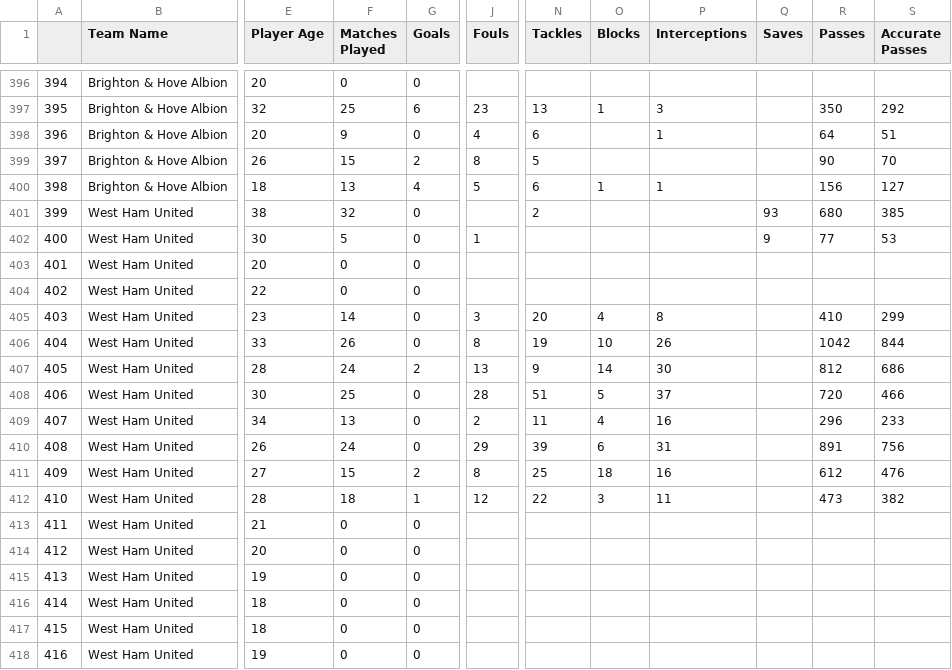
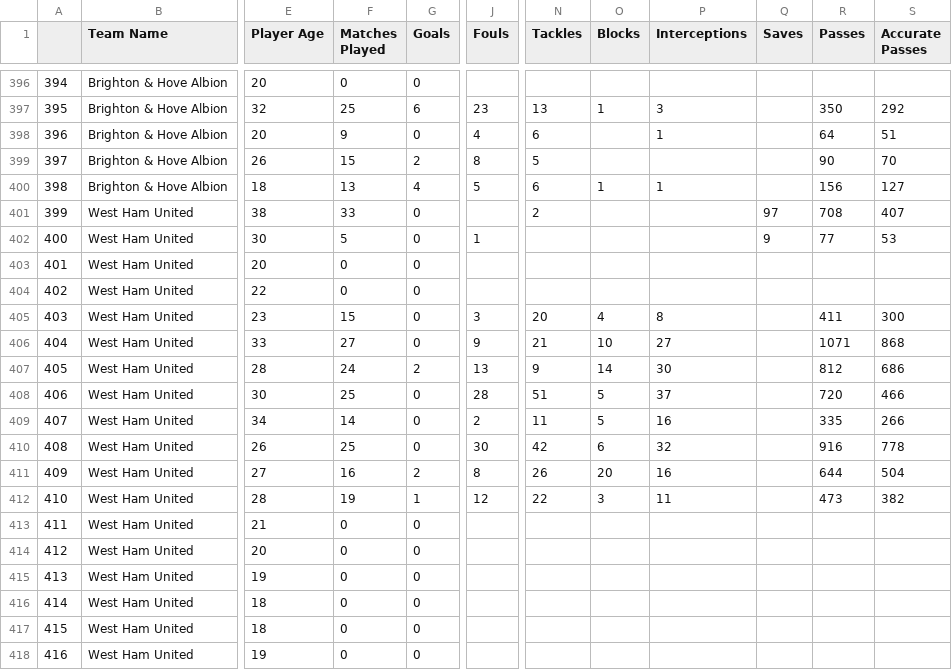
Before and after one commit to crainsk269/UPENN_Group2_Project1, a CSV file: output/players.csv, drawn as a sheet; only a part is shown, gaps mark what is left out; the diff covers the shown part only; the diff names each change by its address in the sheet, - before the commit and + after, or states it on an @@ line.

```diff
--- a/output/players.csv
+++ b/output/players.csv
-F401 (Matches Played): 32
+F401 (Matches Played): 33
-Q401 (Saves): 93
+Q401 (Saves): 97
-R401 (Passes): 680
+R401 (Passes): 708
-S401 (Accurate Passes): 385
+S401 (Accurate Passes): 407
-F405 (Matches Played): 14
+F405 (Matches Played): 15
-R405 (Passes): 410
+R405 (Passes): 411
-S405 (Accurate Passes): 299
+S405 (Accurate Passes): 300
-F406 (Matches Played): 26
+F406 (Matches Played): 27
-J406 (Fouls): 8
+J406 (Fouls): 9
-N406 (Tackles): 19
+N406 (Tackles): 21
-P406 (Interceptions): 26
+P406 (Interceptions): 27
-R406 (Passes): 1042
+R406 (Passes): 1071
-S406 (Accurate Passes): 844
+S406 (Accurate Passes): 868
-F409 (Matches Played): 13
+F409 (Matches Played): 14
-O409 (Blocks): 4
+O409 (Blocks): 5
-R409 (Passes): 296
+R409 (Passes): 335
-S409 (Accurate Passes): 233
+S409 (Accurate Passes): 266
-F410 (Matches Played): 24
+F410 (Matches Played): 25
-J410 (Fouls): 29
+J410 (Fouls): 30
-N410 (Tackles): 39
+N410 (Tackles): 42
-P410 (Interceptions): 31
+P410 (Interceptions): 32
-R410 (Passes): 891
+R410 (Passes): 916
-S410 (Accurate Passes): 756
+S410 (Accurate Passes): 778
-F411 (Matches Played): 15
+F411 (Matches Played): 16
-N411 (Tackles): 25
+N411 (Tackles): 26
-O411 (Blocks): 18
+O411 (Blocks): 20
-R411 (Passes): 612
+R411 (Passes): 644
-S411 (Accurate Passes): 476
+S411 (Accurate Passes): 504
-F412 (Matches Played): 18
+F412 (Matches Played): 19
```
Also changed, not shown: 41 edited cells elsewhere in this file, 3 other files.
